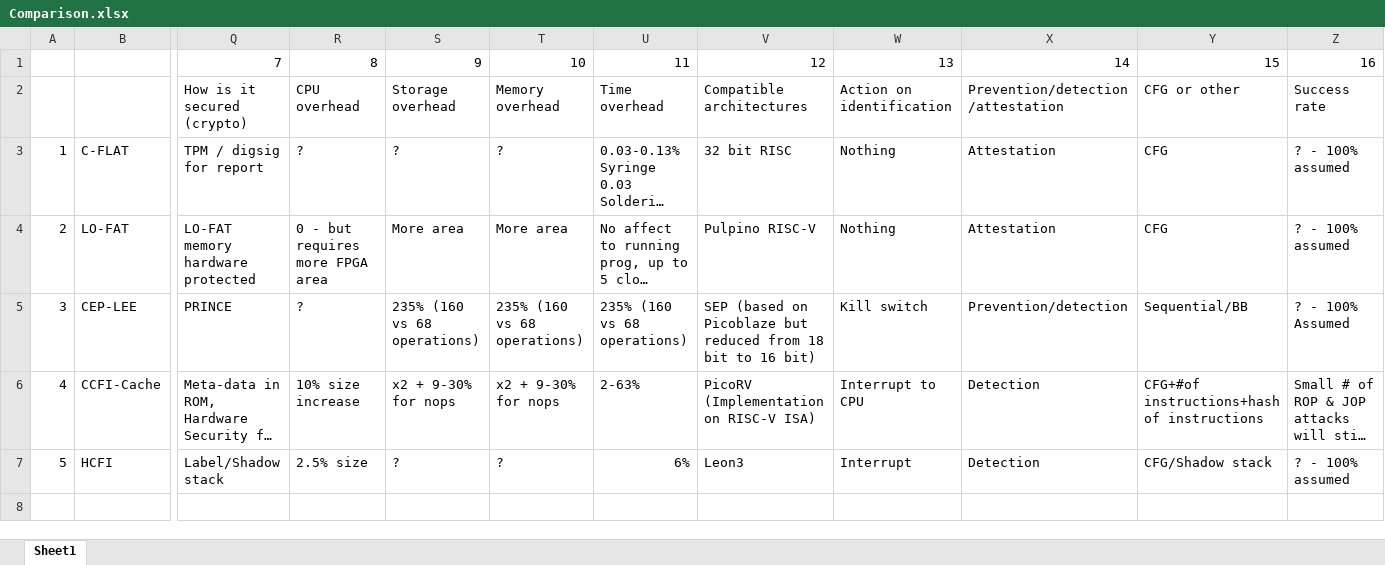
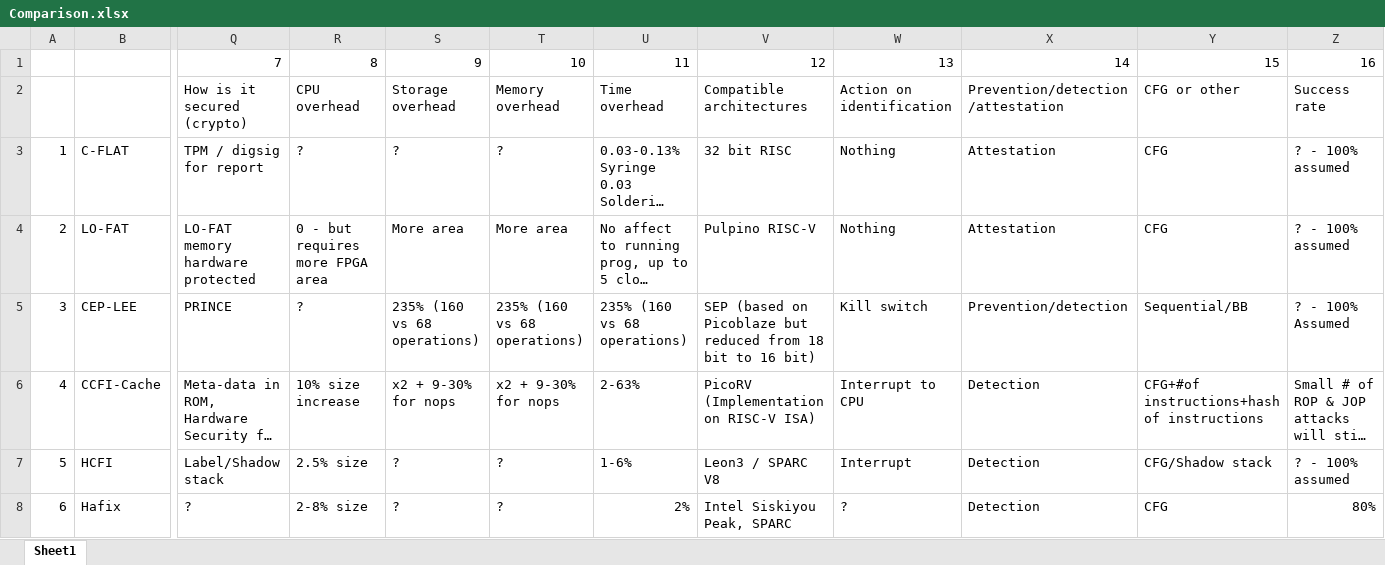
Before and after one commit to lucialhz/MSc-Project, an Excel workbook: Comparison/Comparison.xlsx, sheet Sheet1, drawn as a sheet; only a part is shown, gaps mark what is left out; long unchanged cells end in …; values as stored, in another font and other column widths than the file's, no borders; conditional formats not drawn; rows hold the shown columns only; the diff names each change by its address in the sheet, - before the commit and + after, or states it on an @@ line.

```diff
--- a/Comparison/Comparison.xlsx (sheet Sheet1)
+++ b/Comparison/Comparison.xlsx (sheet Sheet1)
-U7: 6%
+U7: 1-6%
-V7: Leon3
+V7: Leon3 / SPARC V8
+row 8: 6 | Hafix | ? | 2-8% size | ? | ? | 2% | Intel Siskiyou Peak, SPARC | ? | Detection | CFG | 80%
```
Also changed, not shown: 1 other file.
